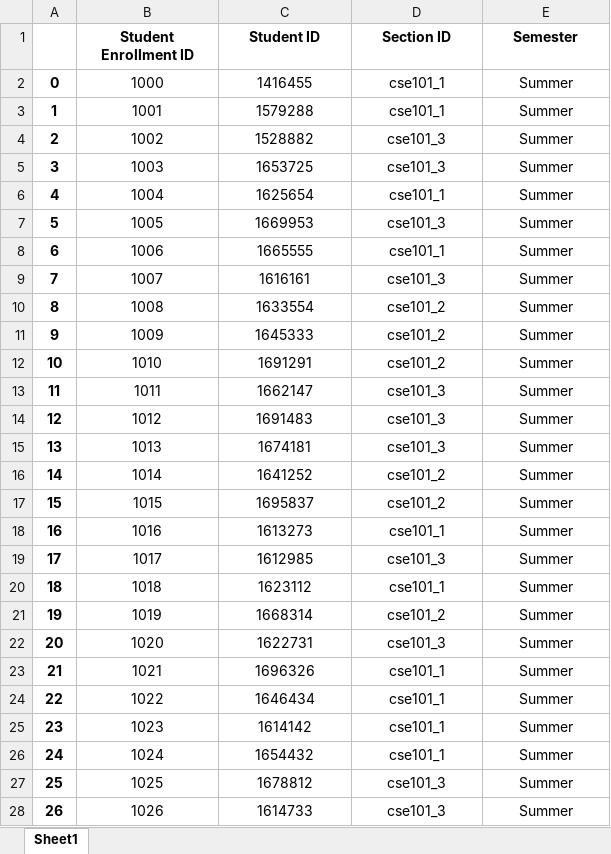
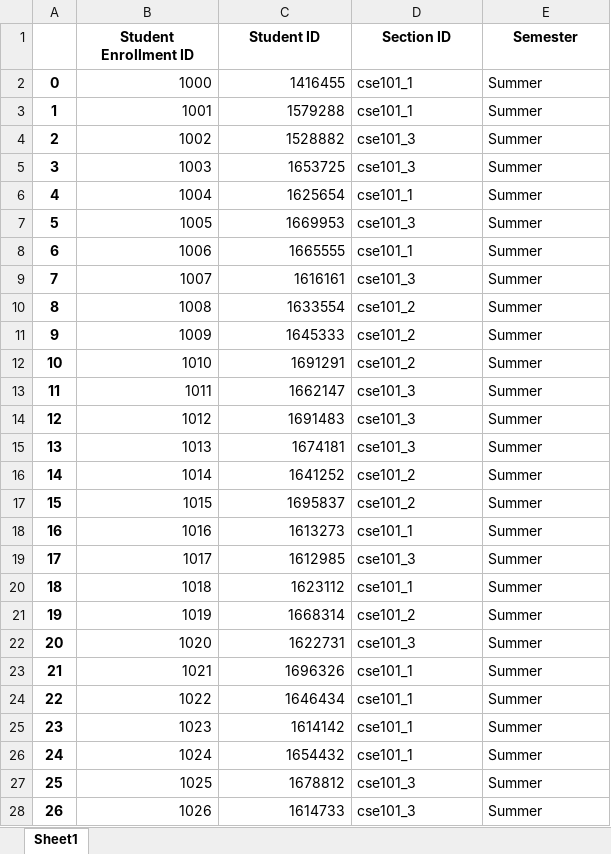
Before and after one commit to taareek/CSE_303_SEC_02_GROUP_07, an Excel workbook: data_input_files_scripts/student_enrollment_cse101.xlsx, sheet Sheet1, drawn as a sheet; only a part is shown; values as stored, in another font and other column widths than the file's, no borders; the diff covers the shown part only; the diff names each change by its address in the sheet, - before the commit and + after, or states it on an @@ line.

Commit message:
scripts updated

```diff
--- a/data_input_files_scripts/student_enrollment_cse101.xlsx (sheet Sheet1)
+++ b/data_input_files_scripts/student_enrollment_cse101.xlsx (sheet Sheet1)
-B2:C28 alignment: center
+B2:C28 alignment: right
-D2:E28 alignment: center
+D2:E28 alignment: left
```
Also changed, not shown: cell formats elsewhere in this sheet, data_input_files_scripts/assessments_cse101.xlsx, data_input_files_scripts/evaluation_for_cse101_mid_q1.xlsx, 3 other files.
